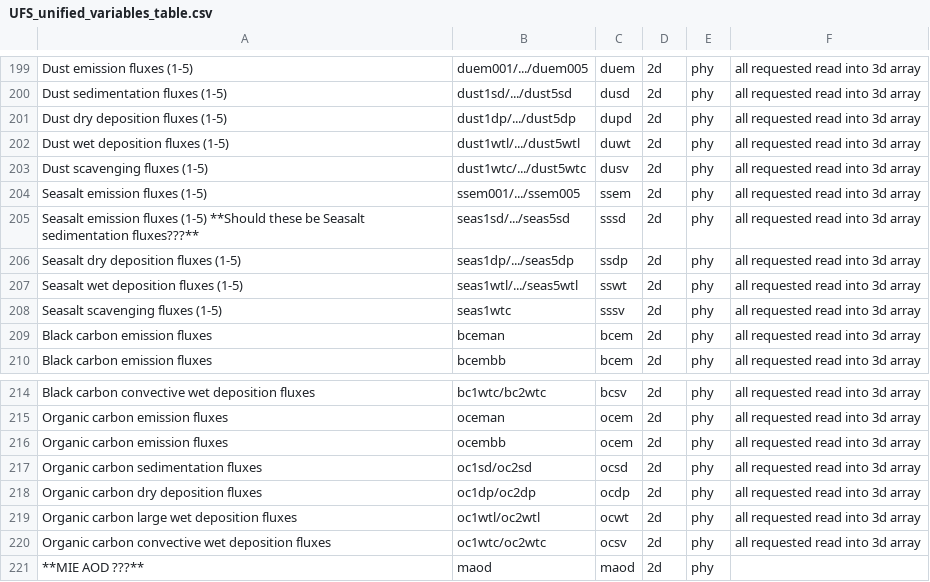
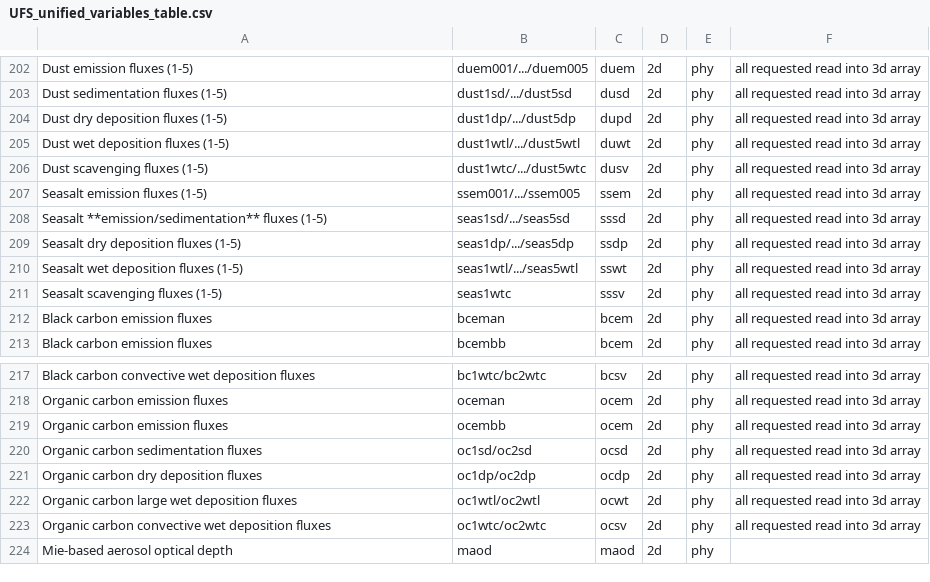
Before and after one commit to NOAA-EMC/UPP, a CSV file: docs/UFS_unified_variables_table.csv, drawn as a sheet; only a part is shown, gaps mark what is left out; the diff covers the shown part only.

```diff
--- a/docs/UFS_unified_variables_table.csv
+++ b/docs/UFS_unified_variables_table.csv
@@ -204,3 +207,3 @@ Dust scavenging fluxes (1-5),dust1wtc/.../dust5wtc,dusv,2d,phy, all requested re
 Seasalt emission fluxes (1-5),ssem001/.../ssem005,ssem,2d,phy, all requested read into 3d array
-Seasalt emission fluxes (1-5) **Should these be Seasalt sedimentation fluxes???**,seas1sd/.../seas5sd,sssd,2d,phy, all requested read into 3d array
+Seasalt **emission/sedimentation** fluxes (1-5),seas1sd/.../seas5sd,sssd,2d,phy, all requested read into 3d array
 Seasalt dry deposition fluxes (1-5),seas1dp/.../seas5dp,ssdp,2d,phy,all requested read into 3d array
@@ -220,2 +223,2 @@ Organic carbon large wet deposition fluxes,oc1wtl/oc2wtl,ocwt,2d,phy,all request
 Organic carbon convective wet deposition fluxes,oc1wtc/oc2wtc,ocsv,2d,phy,all requested read into 3d array
-**MIE AOD ???**,maod,maod,2d,phy,
+Mie-based aerosol optical depth,maod,maod,2d,phy,
```
Also changed, not shown: 3 added rows and 12 edited cells elsewhere in this file.
